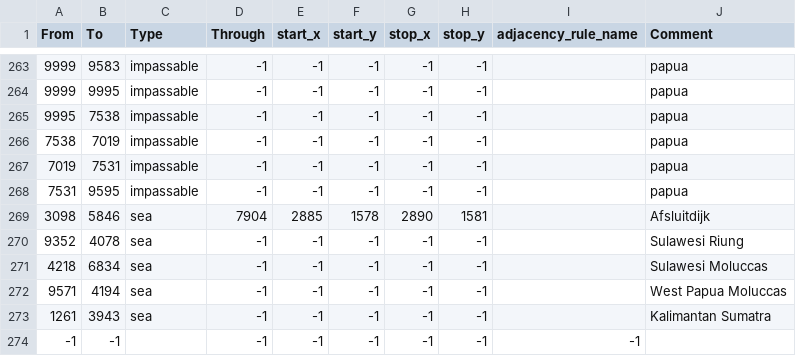
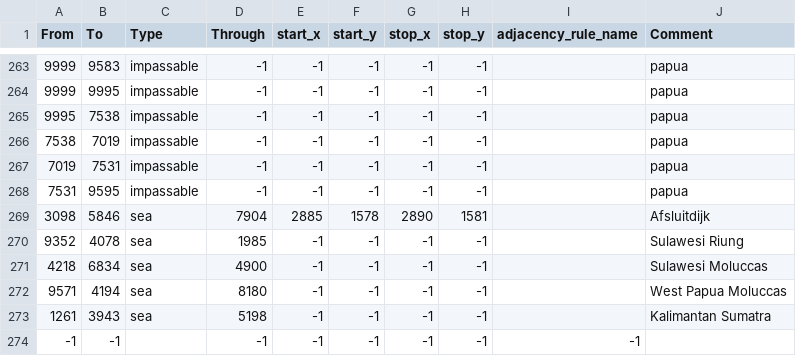
Before and after one commit to Lennardhoi/LW, a CSV file: map/adjacencies.csv, drawn as a sheet; only a part is shown, gaps mark what is left out.

```diff
--- a/map/adjacencies.csv
+++ b/map/adjacencies.csv
@@ -269,6 +269,6 @@ From;To;Type;Through;start_x;start_y;stop_x;stop_y;adjacency_rule_name;Comment
 3098;5846;sea;7904;2885;1578;2890;1581;;Afsluitdijk
-9352;4078;sea;-1;-1;-1;-1;-1;;Sulawesi Riung
-4218;6834;sea;-1;-1;-1;-1;-1;;Sulawesi Moluccas
-9571;4194;sea;-1;-1;-1;-1;-1;;West Papua Moluccas
-1261;3943;sea;-1;-1;-1;-1;-1;;Kalimantan Sumatra
+9352;4078;sea;1985;-1;-1;-1;-1;;Sulawesi Riung
+4218;6834;sea;4900;-1;-1;-1;-1;;Sulawesi Moluccas
+9571;4194;sea;8180;-1;-1;-1;-1;;West Papua Moluccas
+1261;3943;sea;5198;-1;-1;-1;-1;;Kalimantan Sumatra
 -1;-1;;-1;-1;-1;-1;-1;-1
```
Also changed, not shown: 2 other files.
